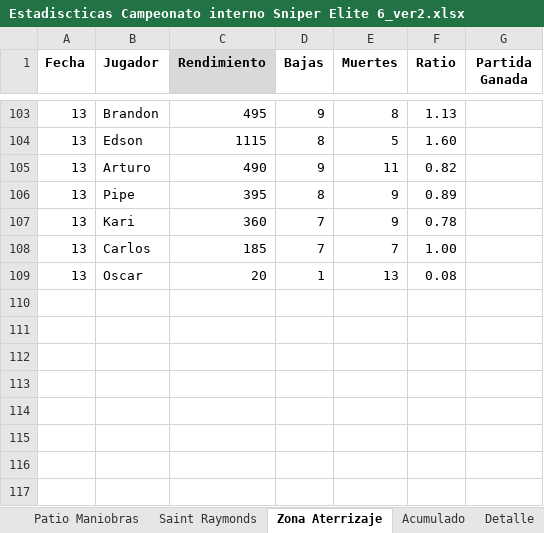
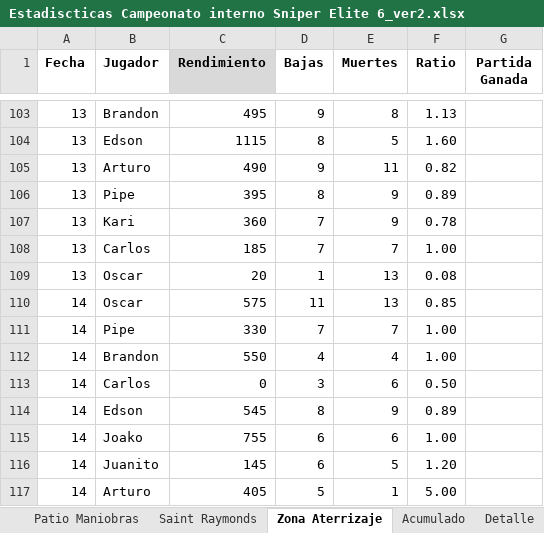
Before and after one commit to asovinom75/sniper, an Excel workbook: Estadiscticas Campeonato interno Sniper Elite 6_ver2.xlsx, sheet Zona Aterrizaje, drawn as a sheet; only a part is shown, gaps mark what is left out; values as stored, in another font and other column widths than the file's, no borders; the diff names each change by its address in the sheet, - before the commit and + after, or states it on an @@ line.

```diff
--- a/Estadiscticas Campeonato interno Sniper Elite 6_ver2.xlsx (sheet Zona Aterrizaje)
+++ b/Estadiscticas Campeonato interno Sniper Elite 6_ver2.xlsx (sheet Zona Aterrizaje)
+row 110: 14 | Oscar | 575 | 11 | 13 | 0.85
+row 111: 14 | Pipe | 330 | 7 | 7 | 1.00
+row 112: 14 | Brandon | 550 | 4 | 4 | 1.00
+row 113: 14 | Carlos | 0 | 3 | 6 | 0.50
+row 114: 14 | Edson | 545 | 8 | 9 | 0.89
+row 115: 14 | Joako | 755 | 6 | 6 | 1.00
+row 116: 14 | Juanito | 145 | 6 | 5 | 1.20
+row 117: 14 | Arturo | 405 | 5 | 1 | 5.00
```
Also changed, not shown: sheet Patio Maniobras, sheet Saint Raymonds, sheet Centro Alpino, sheet Chateau, sheet Ciudad Destruida.
